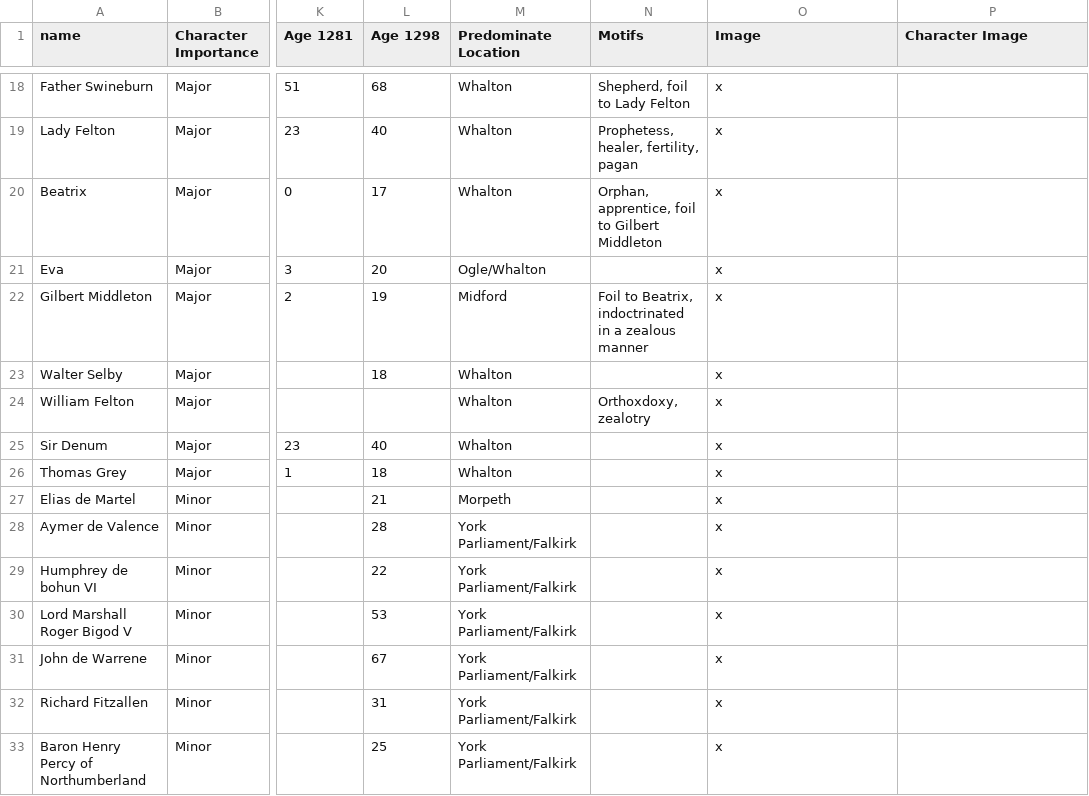
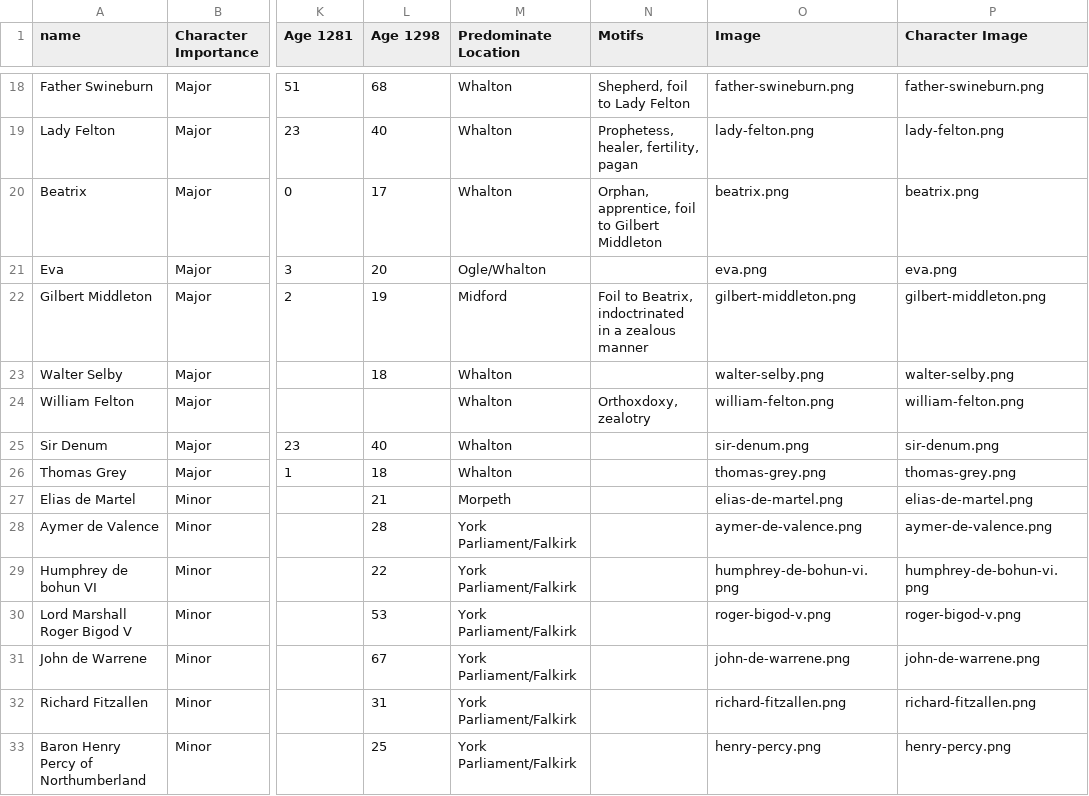
Before and after one commit to jsogle1/jsogle1.github.io, a CSV file: characters.csv, drawn as a sheet; only a part is shown, gaps mark what is left out; the diff covers the shown part only; the diff names each change by its address in the sheet, - before the commit and + after, or states it on an @@ line.

Commit message:
Revise characters.csv with new data and images
Updated character details and added images for each character.

```diff
--- a/characters.csv
+++ b/characters.csv
-O18 (Image): x
+O18 (Image): father-swineburn.png
-P18 (Character Image): (empty)
+P18 (Character Image): father-swineburn.png
-O19 (Image): x
+O19 (Image): lady-felton.png
-P19 (Character Image): (empty)
+P19 (Character Image): lady-felton.png
-O20 (Image): x
+O20 (Image): beatrix.png
-P20 (Character Image): (empty)
+P20 (Character Image): beatrix.png
-O21 (Image): x
+O21 (Image): eva.png
-P21 (Character Image): (empty)
+P21 (Character Image): eva.png
-O22 (Image): x
+O22 (Image): gilbert-middleton.png
-P22 (Character Image): (empty)
+P22 (Character Image): gilbert-middleton.png
-O23 (Image): x
+O23 (Image): walter-selby.png
-P23 (Character Image): (empty)
+P23 (Character Image): walter-selby.png
-O24 (Image): x
+O24 (Image): william-felton.png
-P24 (Character Image): (empty)
+P24 (Character Image): william-felton.png
-O25 (Image): x
+O25 (Image): sir-denum.png
-P25 (Character Image): (empty)
+P25 (Character Image): sir-denum.png
-O26 (Image): x
+O26 (Image): thomas-grey.png
-P26 (Character Image): (empty)
+P26 (Character Image): thomas-grey.png
-O27 (Image): x
+O27 (Image): elias-de-martel.png
-P27 (Character Image): (empty)
+P27 (Character Image): elias-de-martel.png
-O28 (Image): x
+O28 (Image): aymer-de-valence.png
-P28 (Character Image): (empty)
+P28 (Character Image): aymer-de-valence.png
-O29 (Image): x
+O29 (Image): humphrey-de-bohun-vi.png
-P29 (Character Image): (empty)
+P29 (Character Image): humphrey-de-bohun-vi.png
-O30 (Image): x
+O30 (Image): roger-bigod-v.png
-P30 (Character Image): (empty)
+P30 (Character Image): roger-bigod-v.png
-O31 (Image): x
+O31 (Image): john-de-warrene.png
-P31 (Character Image): (empty)
+P31 (Character Image): john-de-warrene.png
-O32 (Image): x
+O32 (Image): richard-fitzallen.png
-P32 (Character Image): (empty)
+P32 (Character Image): richard-fitzallen.png
-O33 (Image): x
+O33 (Image): henry-percy.png
-P33 (Character Image): (empty)
+P33 (Character Image): henry-percy.png
```
Also changed, not shown: 60 edited cells elsewhere in this file.
